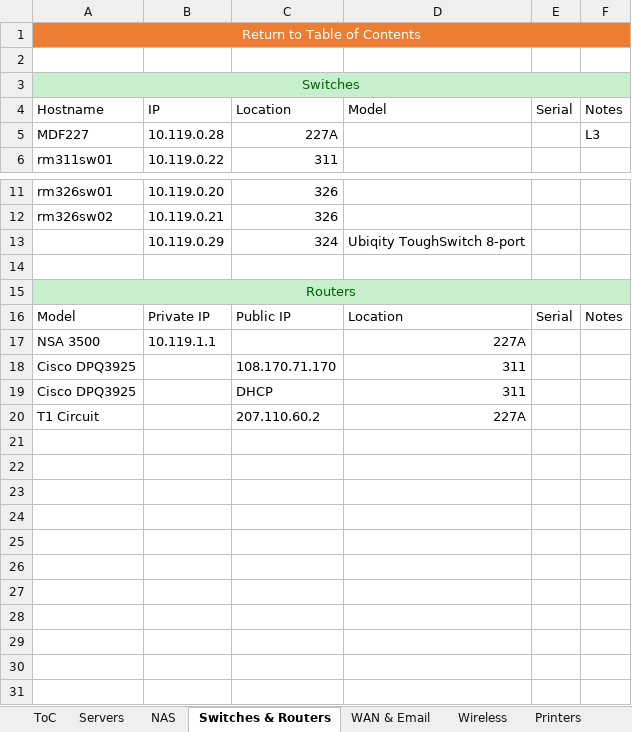
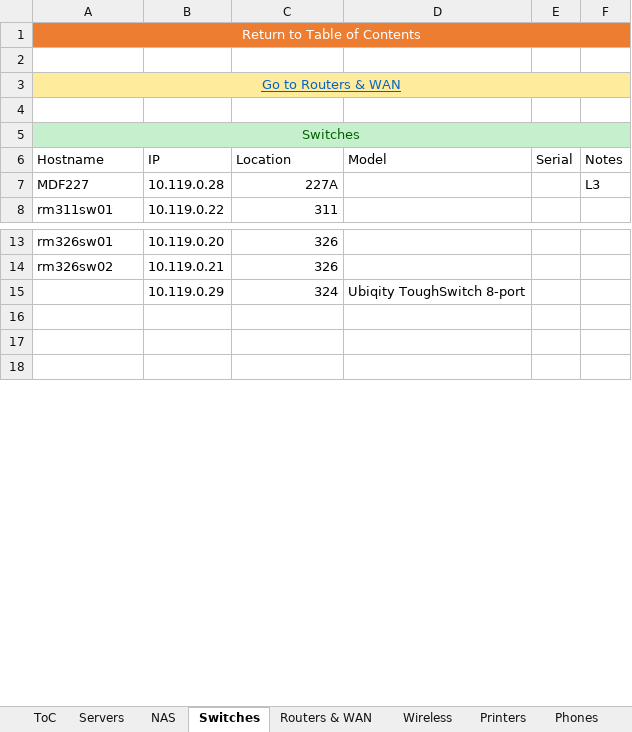
Before and after one commit to wasifzaman/Work-notes, an Excel workbook: LCCS Infrastructure.xlsm, sheet Switches, drawn as a sheet; only a part is shown, gaps mark what is left out; the shorter side is filled out with more unchanged rows; values as stored, in another font and other column widths than the file's, no borders; table styles not drawn; removed rows and columns are numbered as before the commit, all else as after; the diff names each change by its address in the sheet, - before the commit and + after, or states it on an @@ line.

```diff
--- a/LCCS Infrastructure.xlsm (sheet Switches)
+++ b/LCCS Infrastructure.xlsm (sheet Switches)
-sheet tab: Switches & Routers
+sheet tab: Switches
-sheet tab: WAN & Email
+sheet tab: Routers & WAN
+row 3: Go to Routers & WAN
+row 4: (empty)
-row 14: (empty)
-row 15: Routers
-row 16: Model | Private IP | Public IP | Location | Serial | Notes
-row 17: NSA 3500 | 10.119.1.1 |  | 227A
-row 18: Cisco DPQ3925 |  | 108.170.71.170 | 311
-row 19: Cisco DPQ3925 |  | DHCP | 311
-row 20: T1 Circuit |  | 207.110.60.2 | 227A
-row 21: (empty)
-row 22: (empty)
-row 23: (empty)
-row 24: (empty)
-row 25: (empty)
-row 26: (empty)
-row 27: (empty)
-row 28: (empty)
-row 29: (empty)
```
Also changed, not shown: sheet Routers & WAN, sheet Servers Pivot, sheet Users, sheet Phones, sheet ToC, 3 other files.
